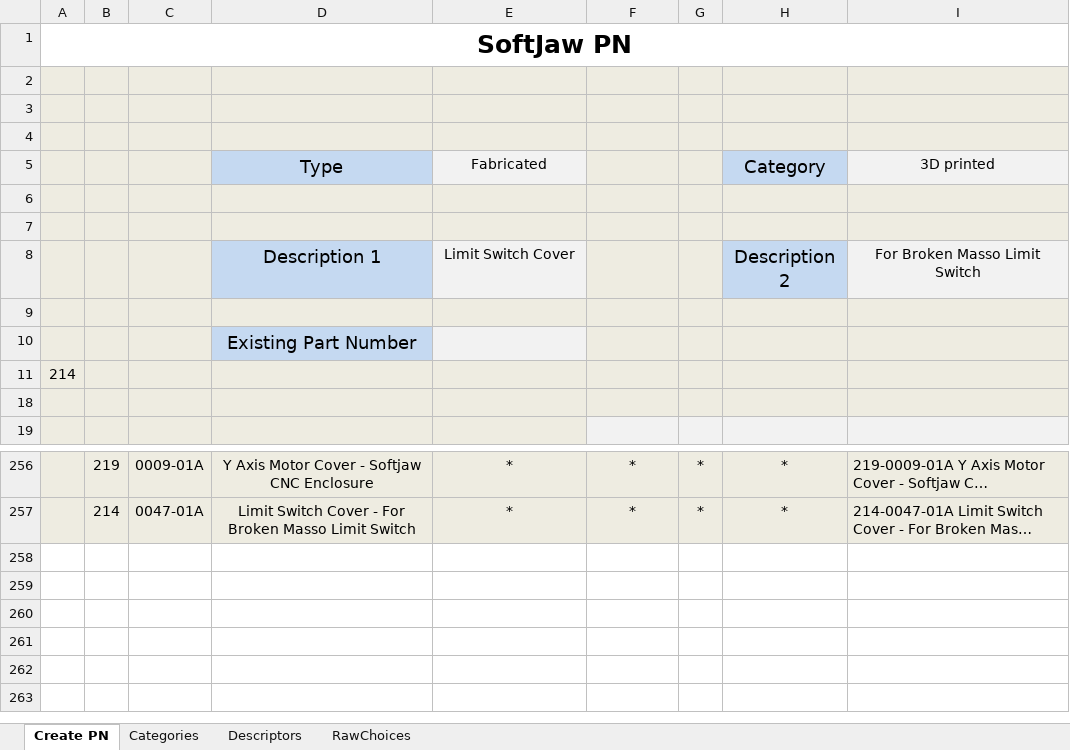
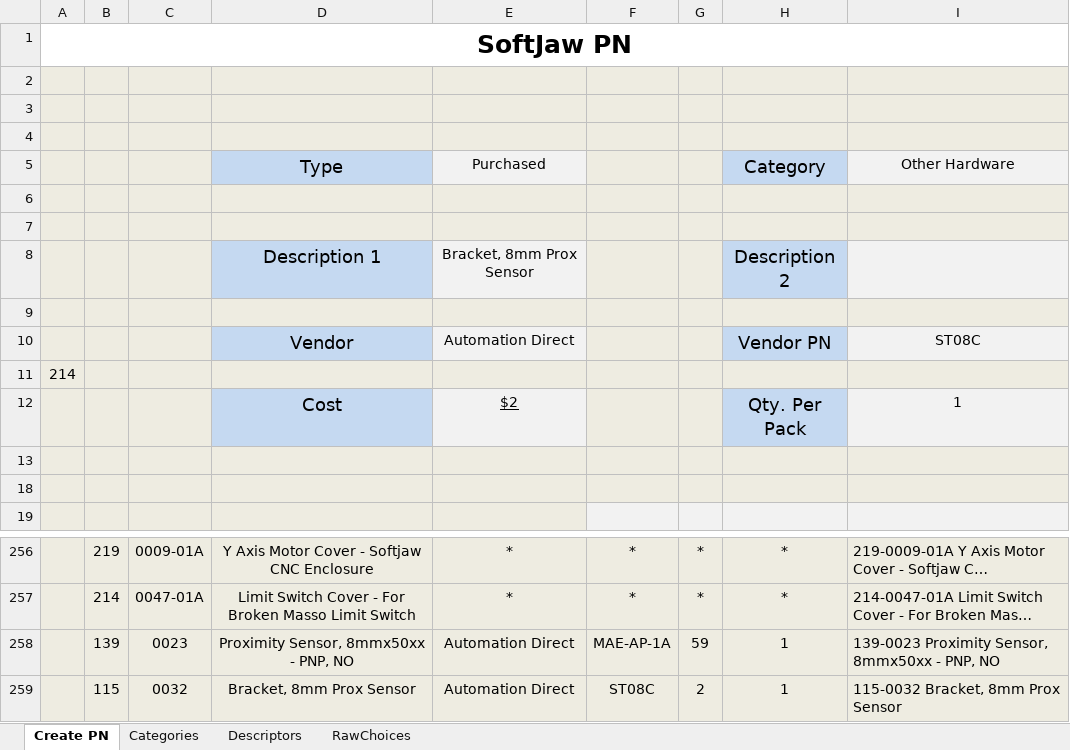
Before and after one commit to junglerhino37/SoftJawPN, an Excel workbook: SoftJawPN.xlsm, sheet Create PN, drawn as a sheet; only a part is shown, gaps mark what is left out; long unchanged cells end in …; values as stored, in another font and other column widths than the file's, no borders; charts and pictures not drawn; removed rows and columns are numbered as before the commit, all else as after; the diff names each change by its address in the sheet, - before the commit and + after, or states it on an @@ line.

Commit message:
added prox sensors

```diff
--- a/SoftJawPN.xlsm (sheet Create PN)
+++ b/SoftJawPN.xlsm (sheet Create PN)
-E5: Fabricated
+E5: Purchased
-I5: 3D printed
+I5: Other Hardware
-E8: Limit Switch Cover
+E8: Bracket, 8mm Prox Sensor
-I8: For Broken Masso Limit Switch
+I8: (empty)
-row 10:  |  |  | Existing Part Number |  |  |  | Vendor PN
+row 10:  |  |  | Vendor | Automation Direct |  |  | Vendor PN | ST08C
+row 12:  |  |  | Cost | $2 |  |  | Qty. Per Pack | 1
+row 13: (empty)
+row 258:  | 139 | 0023 | Proximity Sensor, 8mmx50xx - PNP, NO | Automation Direct | MAE-AP-1A | 59 | 1 | 139-0023 Proximity Sensor, 8mmx50xx - PNP, NO
+row 259:  | 115 | 0032 | Bracket, 8mm Prox Sensor | Automation Direct | ST08C | 2 | 1 | 115-0032 Bracket, 8mm Prox Sensor
```
Also changed, not shown: charts or pictures.
